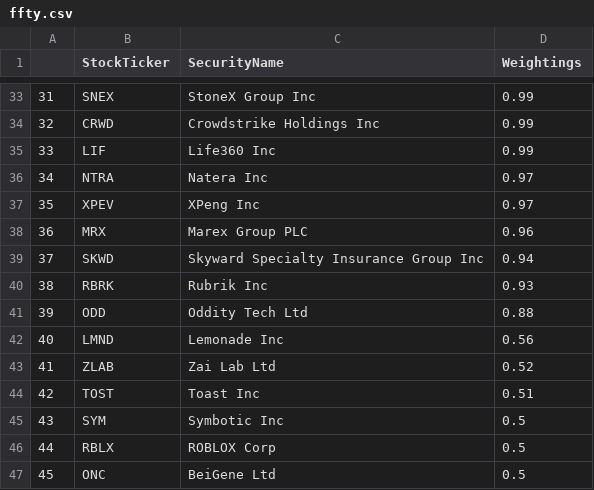
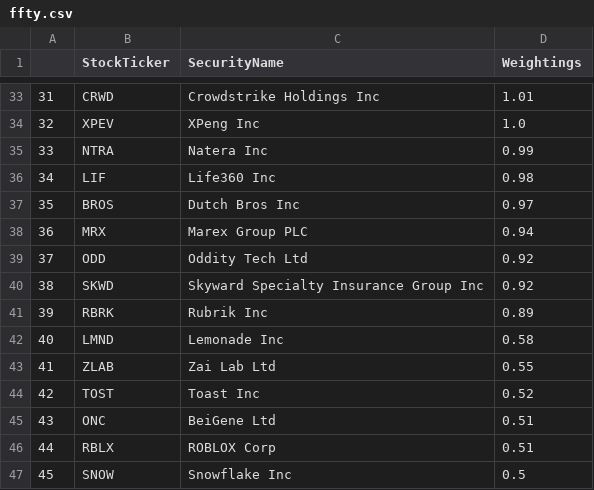
Before and after one commit to major/ffty-etf, a CSV file: ffty.csv, drawn as a sheet; only a part is shown, gaps mark what is left out; the diff covers the shown part only.

```diff
--- a/ffty.csv
+++ b/ffty.csv
@@ -33,15 +33,15 @@
-31,SNEX,StoneX Group Inc,0.99
-32,CRWD,Crowdstrike Holdings Inc,0.99
-33,LIF,Life360 Inc,0.99
-34,NTRA,Natera Inc,0.97
-35,XPEV,XPeng Inc,0.97
-36,MRX,Marex Group PLC,0.96
-37,SKWD,Skyward Specialty Insurance Group Inc,0.94
-38,RBRK,Rubrik Inc,0.93
-39,ODD,Oddity Tech Ltd,0.88
-40,LMND,Lemonade Inc,0.56
-41,ZLAB,Zai Lab Ltd,0.52
-42,TOST,Toast Inc,0.51
-43,SYM,Symbotic Inc,0.5
-44,RBLX,ROBLOX Corp,0.5
-45,ONC,BeiGene Ltd,0.5
+31,CRWD,Crowdstrike Holdings Inc,1.01
+32,XPEV,XPeng Inc,1.0
+33,NTRA,Natera Inc,0.99
+34,LIF,Life360 Inc,0.98
+35,BROS,Dutch Bros Inc,0.97
+36,MRX,Marex Group PLC,0.94
+37,ODD,Oddity Tech Ltd,0.92
+38,SKWD,Skyward Specialty Insurance Group Inc,0.92
+39,RBRK,Rubrik Inc,0.89
+40,LMND,Lemonade Inc,0.58
+41,ZLAB,Zai Lab Ltd,0.55
+42,TOST,Toast Inc,0.52
+43,ONC,BeiGene Ltd,0.51
+44,RBLX,ROBLOX Corp,0.51
+45,SNOW,Snowflake Inc,0.5
```
Also changed, not shown: 69 edited cells elsewhere in this file, 2 other files.
